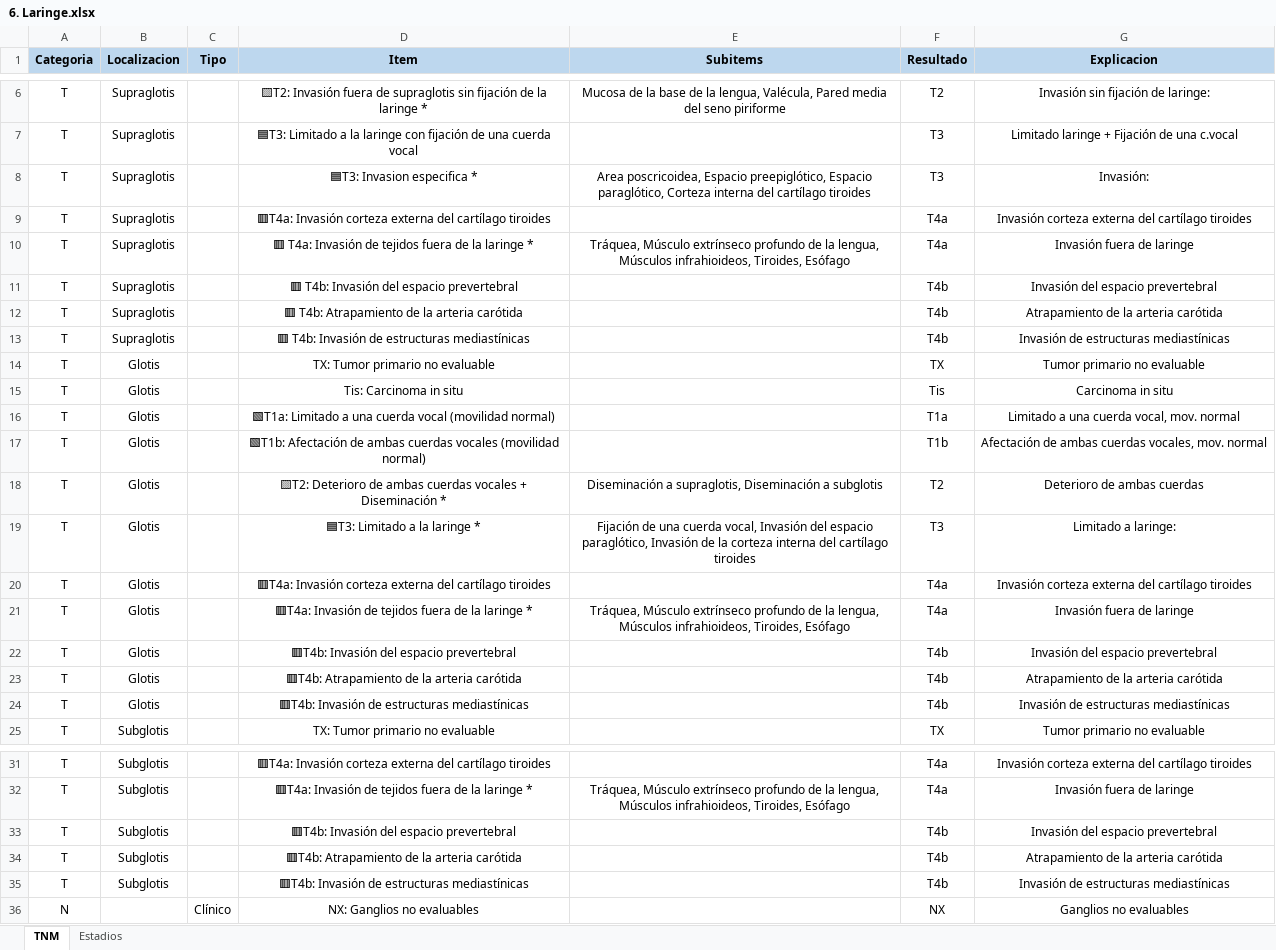
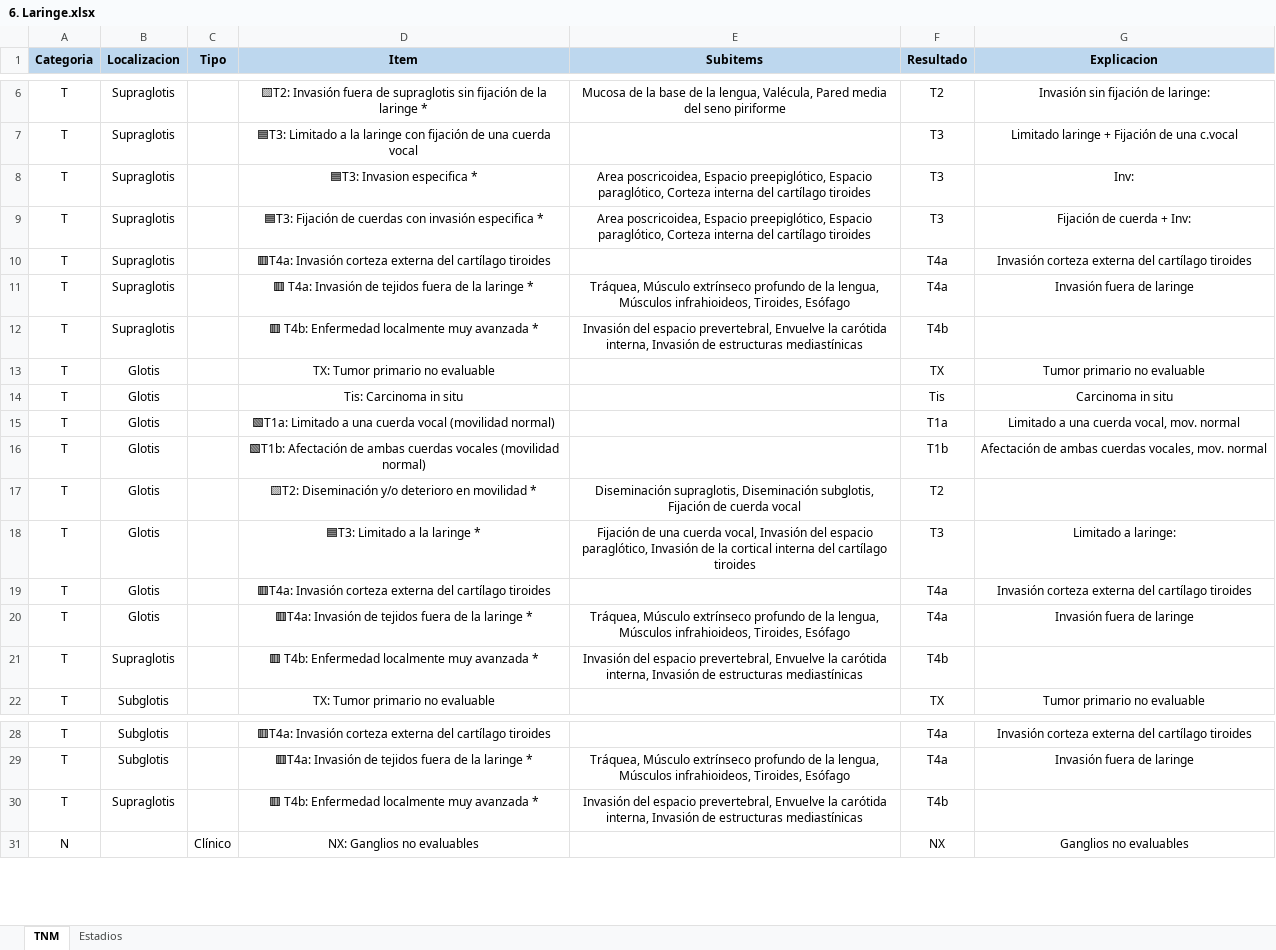
Before and after one commit to ivanmr200/clasificador-tnm-cabeza-cuello, an Excel workbook: tumores/6. Laringe.xlsx, sheet TNM, drawn as a sheet; only a part is shown, gaps mark what is left out; values as stored, in another font and other column widths than the file's, no borders; removed rows and columns are numbered as before the commit, all else as after; the diff covers the shown part only; the diff names each change by its address in the sheet, - before the commit and + after, or states it on an @@ line.

Commit message:
Tumores

```diff
--- a/tumores/6. Laringe.xlsx (sheet TNM)
+++ b/tumores/6. Laringe.xlsx (sheet TNM)
-G8 (Explicacion): Invasión:
+G8 (Explicacion): Inv:
+row 9: T | Supraglotis |  | 🟦T3: Fijación de cuerdas con invasión especifica * | Area poscricoidea, Espacio preepiglótico, Espacio paraglótico, Corteza interna del cartílago tiroides | T3 | Fijación de cuerda + Inv:
-row 11: T | Supraglotis |  | 🟥 T4b: Invasión del espacio prevertebral |  | T4b | Invasión del espacio prevertebral
-D12 (Item): 🟥 T4b: Atrapamiento de la arteria carótida
+D12 (Item): 🟥 T4b: Enfermedad localmente muy avanzada *
-E12 (Subitems): (empty)
+E12 (Subitems): Invasión del espacio prevertebral, Envuelve la carótida interna, Invasión de estructuras mediastínicas
-G12 (Explicacion): Atrapamiento de la arteria carótida
+G12 (Explicacion): (empty)
-row 13: T | Supraglotis |  | 🟥 T4b: Invasión de estructuras mediastínicas |  | T4b | Invasión de estructuras mediastínicas
-D17 (Item): 🟨T2: Deterioro de ambas cuerdas vocales + Diseminación *
+D17 (Item): 🟨T2: Diseminación y/o deterioro en movilidad *
-E17 (Subitems): Diseminación a supraglotis, Diseminación a subglotis
+E17 (Subitems): Diseminación supraglotis, Diseminación subglotis, Fijación de cuerda vocal
-G17 (Explicacion): Deterioro de ambas cuerdas
+G17 (Explicacion): (empty)
-E18 (Subitems): …de la corteza interna del…
+E18 (Subitems): …de la cortical interna del…
-row 22: T | Glotis |  | 🟥T4b: Invasión del espacio prevertebral |  | T4b | Invasión del espacio prevertebral
-B21 (Localizacion): Glotis
+B21 (Localizacion): Supraglotis
-D21 (Item): 🟥T4b: Atrapamiento de la arteria carótida
+D21 (Item): 🟥 T4b: Enfermedad localmente muy avanzada *
-E21 (Subitems): (empty)
+E21 (Subitems): Invasión del espacio prevertebral, Envuelve la carótida interna, Invasión de estructuras mediastínicas
-G21 (Explicacion): Atrapamiento de la arteria carótida
+G21 (Explicacion): (empty)
-row 24: T | Glotis |  | 🟥T4b: Invasión de estructuras mediastínicas |  | T4b | Invasión de estructuras mediastínicas
-row 33: T | Subglotis |  | 🟥T4b: Invasión del espacio prevertebral |  | T4b | Invasión del espacio prevertebral
-B30 (Localizacion): Subglotis
+B30 (Localizacion): Supraglotis
-D30 (Item): 🟥T4b: Atrapamiento de la arteria carótida
+D30 (Item): 🟥 T4b: Enfermedad localmente muy avanzada *
-E30 (Subitems): (empty)
+E30 (Subitems): Invasión del espacio prevertebral, Envuelve la carótida interna, Invasión de estructuras mediastínicas
-G30 (Explicacion): Atrapamiento de la arteria carótida
+G30 (Explicacion): (empty)
-row 35: T | Subglotis |  | 🟥T4b: Invasión de estructuras mediastínicas |  | T4b | Invasión de estructuras mediastínicas
```
Also changed, not shown: 1 removed row and 1 edited cell elsewhere in this sheet, tumores/5. Hipofaringe.xlsx, tumores/7. Glándulas salivales.xlsx, 1 other file.
